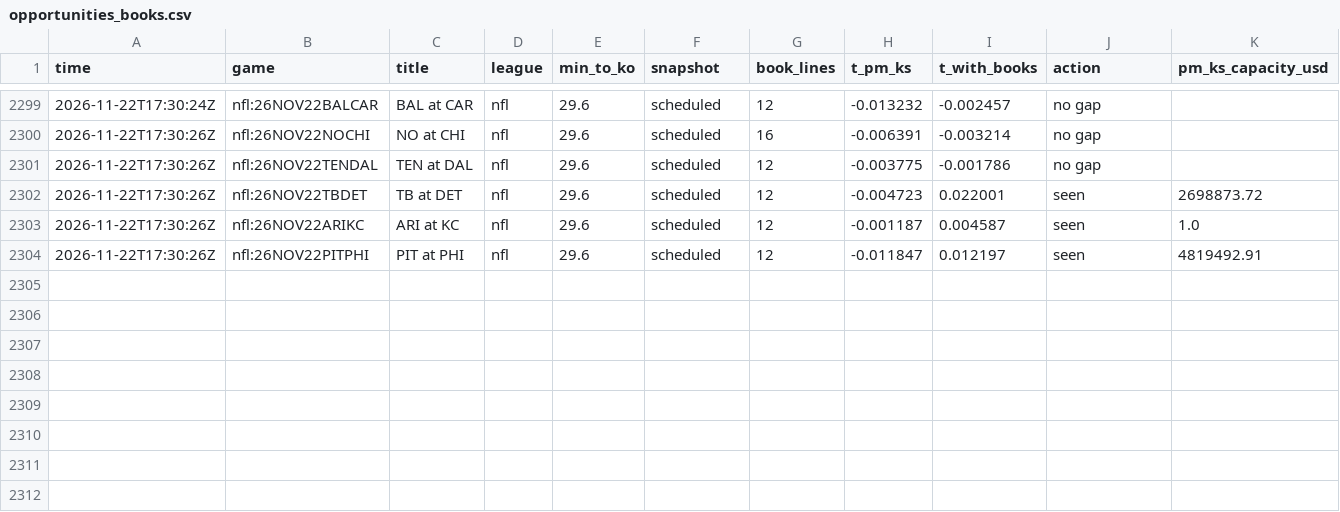
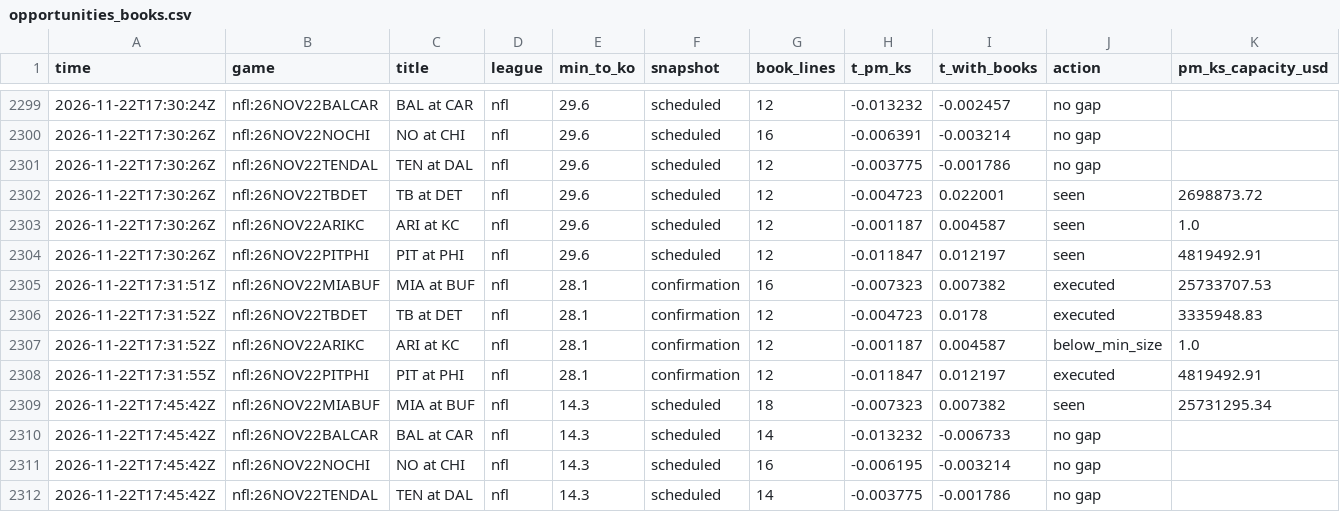
Before and after one commit to TFGdeprova/tfg-upf-test, a CSV file: results/opportunities_books.csv, drawn as a sheet; only a part is shown, gaps mark what is left out; rows hold the shown columns only; the diff covers the shown part only; the diff names each change by its address in the sheet, - before the commit and + after, or states it on an @@ line.

```diff
--- a/results/opportunities_books.csv
+++ b/results/opportunities_books.csv
+row 2305: 2026-11-22T17:31:51Z | nfl:26NOV22MIABUF | MIA at BUF | nfl | 28.1 | confirmation | 16 | -0.007323 | 0.007382 | executed | 25733707.53
+row 2306: 2026-11-22T17:31:52Z | nfl:26NOV22TBDET | TB at DET | nfl | 28.1 | confirmation | 12 | -0.004723 | 0.0178 | executed | 3335948.83
+row 2307: 2026-11-22T17:31:52Z | nfl:26NOV22ARIKC | ARI at KC | nfl | 28.1 | confirmation | 12 | -0.001187 | 0.004587 | below_min_size | 1.0
+row 2308: 2026-11-22T17:31:55Z | nfl:26NOV22PITPHI | PIT at PHI | nfl | 28.1 | confirmation | 12 | -0.011847 | 0.012197 | executed | 4819492.91
+row 2309: 2026-11-22T17:45:42Z | nfl:26NOV22MIABUF | MIA at BUF | nfl | 14.3 | scheduled | 18 | -0.007323 | 0.007382 | seen | 25731295.34
+row 2310: 2026-11-22T17:45:42Z | nfl:26NOV22BALCAR | BAL at CAR | nfl | 14.3 | scheduled | 14 | -0.013232 | -0.006733 | no gap
+row 2311: 2026-11-22T17:45:42Z | nfl:26NOV22NOCHI | NO at CHI | nfl | 14.3 | scheduled | 16 | -0.006195 | -0.003214 | no gap
+row 2312: 2026-11-22T17:45:42Z | nfl:26NOV22TENDAL | TEN at DAL | nfl | 14.3 | scheduled | 14 | -0.003775 | -0.001786 | no gap
```
Also changed, not shown: 7 added rows elsewhere in this file, results/rechecks.csv, results/trades.csv, 6 other files.
